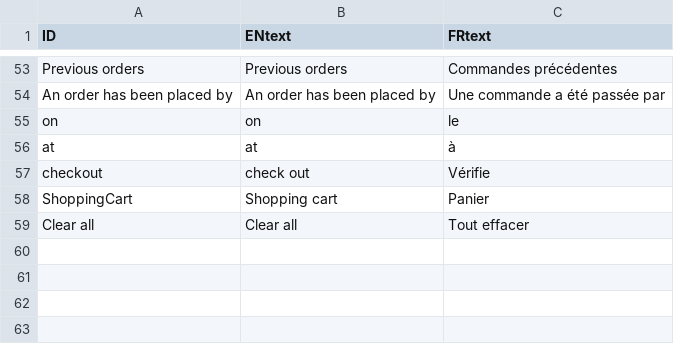
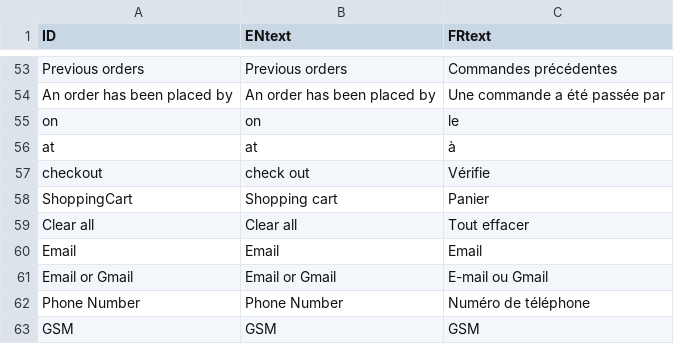
Before and after one commit to Aboloooo/09.10.24, a CSV file: DataBases/translation.csv, drawn as a sheet; only a part is shown, gaps mark what is left out; the diff names each change by its address in the sheet, - before the commit and + after, or states it on an @@ line.

```diff
--- a/DataBases/translation.csv
+++ b/DataBases/translation.csv
+row 60: Email | Email | Email
+row 61: Email or Gmail | Email or Gmail | E-mail ou Gmail
+row 62: Phone Number | Phone Number | Numéro de téléphone
+row 63: GSM | GSM | GSM
```
Also changed, not shown: 4 other files.
